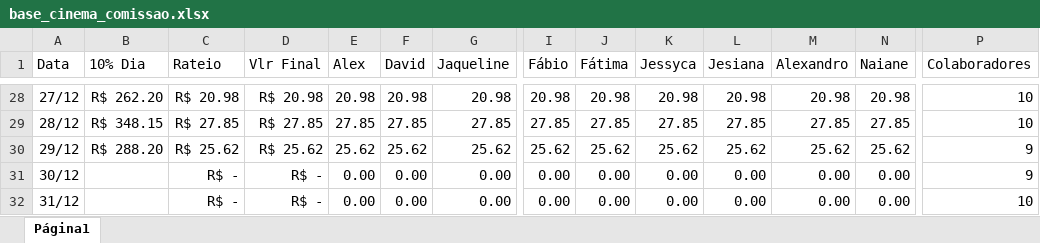
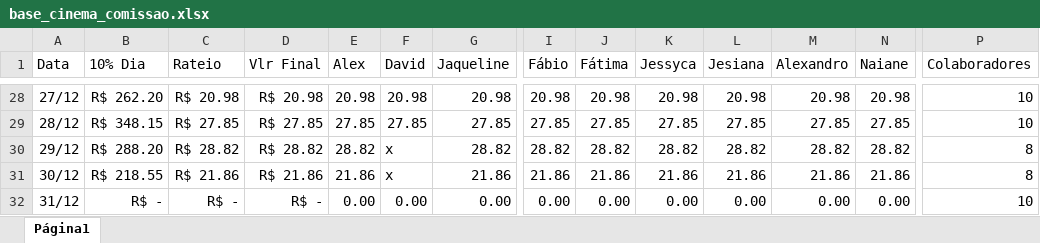
Before and after one commit to alexpereira82log-ui/scada_cafe, an Excel workbook: base_cinema_comissao.xlsx, sheet Página1, drawn as a sheet; only a part is shown, gaps mark what is left out; values as stored, in another font and other column widths than the file's, no borders; charts and pictures not drawn; the diff names each change by its address in the sheet, - before the commit and + after, or states it on an @@ line.

```diff
--- a/base_cinema_comissao.xlsx (sheet Página1)
+++ b/base_cinema_comissao.xlsx (sheet Página1)
-C30 (Rateio): R$ 25.62
+C30 (Rateio): R$ 28.82
-D30 (Vlr Final): R$ 25.62
+D30 (Vlr Final): R$ 28.82
-E30 (Alex): 25.62
+E30 (Alex): 28.82
-F30 (David): 25.62
+F30 (David): x
-G30 (Jaqueline): 25.62
+G30 (Jaqueline): 28.82
-I30 (Fábio): 25.62
+I30 (Fábio): 28.82
-J30 (Fátima): 25.62
+J30 (Fátima): 28.82
-K30 (Jessyca): 25.62
+K30 (Jessyca): 28.82
-L30 (Jesiana): 25.62
+L30 (Jesiana): 28.82
-M30 (Alexandro): 25.62
+M30 (Alexandro): 28.82
-N30 (Naiane): 25.62
+N30 (Naiane): 28.82
-P30:P31 (Colaboradores): 9
+P30:P31 (Colaboradores): 8
-B31 (10% Dia): (empty)
+B31 (10% Dia): R$ 218.55
-C31 (Rateio): R$ -
+C31 (Rateio): R$ 21.86
-D31 (Vlr Final): R$ -
+D31 (Vlr Final): R$ 21.86
-E31 (Alex): 0.00
+E31 (Alex): 21.86
-F31 (David): 0.00
+F31 (David): x
-G31 (Jaqueline): 0.00
+G31 (Jaqueline): 21.86
-I31 (Fábio): 0.00
+I31 (Fábio): 21.86
-J31 (Fátima): 0.00
+J31 (Fátima): 21.86
-K31 (Jessyca): 0.00
+K31 (Jessyca): 21.86
-L31 (Jesiana): 0.00
+L31 (Jesiana): 21.86
-M31 (Alexandro): 0.00
+M31 (Alexandro): 21.86
-N31 (Naiane): 0.00
+N31 (Naiane): 21.86
-B32 (10% Dia): (empty)
+B32 (10% Dia): R$ -
```
Also changed, not shown: base_cinema.xlsx, base_cinema_perdas.xlsx, 1 other file.
